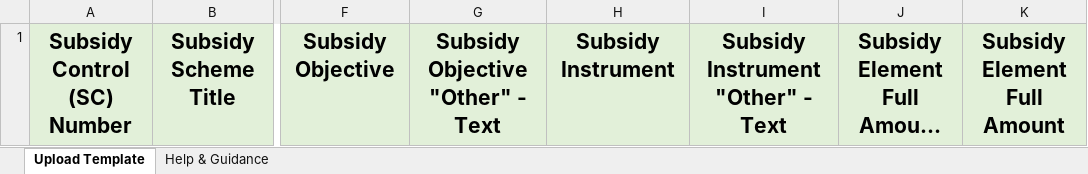
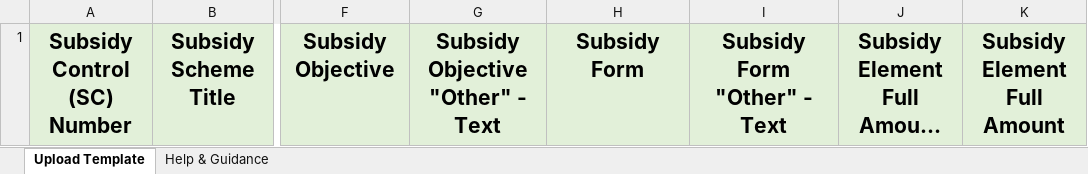
Before and after one commit to UKGovernmentBEIS/transparency-db-admin-portal, an Excel workbook: public/assets/files/Bulk_Upload_Awards_template.xlsx, sheet Upload Template, drawn as a sheet; only a part is shown, gaps mark what is left out; long unchanged cells end in …; values as stored, in another font and other column widths than the file's, no borders; the diff names each change by its address in the sheet, - before the commit and + after, or states it on an @@ line.

Commit message:
refactor: Updated bulk award upload template wording

```diff
--- a/public/assets/files/Bulk_Upload_Awards_template.xlsx (sheet Upload Template)
+++ b/public/assets/files/Bulk_Upload_Awards_template.xlsx (sheet Upload Template)
-H1: Subsidy Instrument
+H1: Subsidy Form
-I1: Subsidy Instrument "Other" - Text
+I1: Subsidy Form "Other" - Text
```
